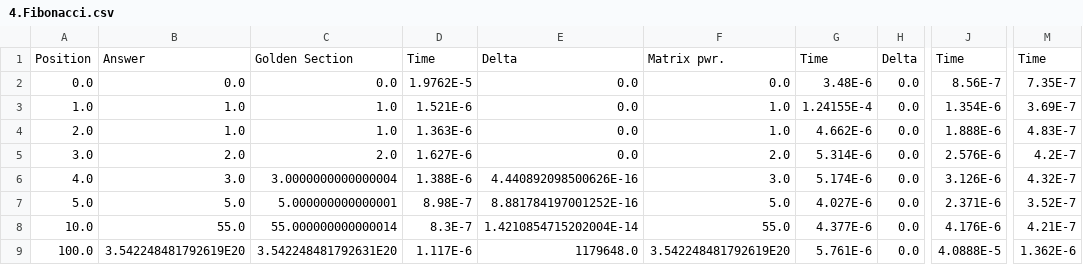
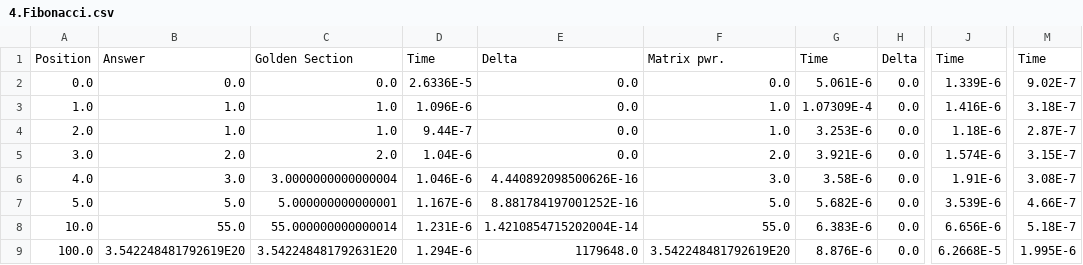
Before and after one commit to BeliaevAndrey/OtusHomeworks, a CSV file: HomeWork003/testsResults/4.Fibonacci.csv, drawn as a sheet; only a part is shown, gaps mark what is left out; the diff covers the shown part only; the diff names each change by its address in the sheet, - before the commit and + after, or states it on an @@ line.

```diff
--- a/HomeWork003/testsResults/4.Fibonacci.csv
+++ b/HomeWork003/testsResults/4.Fibonacci.csv
-D2: 1.9762E-5
+D2: 2.6336E-5
-G2: 3.48E-6
+G2: 5.061E-6
-J2: 8.56E-7
+J2: 1.339E-6
-M2: 7.35E-7
+M2: 9.02E-7
-D3: 1.521E-6
+D3: 1.096E-6
-G3: 1.24155E-4
+G3: 1.07309E-4
-J3: 1.354E-6
+J3: 1.416E-6
-M3: 3.69E-7
+M3: 3.18E-7
-D4: 1.363E-6
+D4: 9.44E-7
-G4: 4.662E-6
+G4: 3.253E-6
-J4: 1.888E-6
+J4: 1.18E-6
-M4: 4.83E-7
+M4: 2.87E-7
-D5: 1.627E-6
+D5: 1.04E-6
-G5: 5.314E-6
+G5: 3.921E-6
-J5: 2.576E-6
+J5: 1.574E-6
-M5: 4.2E-7
+M5: 3.15E-7
-D6: 1.388E-6
+D6: 1.046E-6
-G6: 5.174E-6
+G6: 3.58E-6
-J6: 3.126E-6
+J6: 1.91E-6
-M6: 4.32E-7
+M6: 3.08E-7
-D7: 8.98E-7
+D7: 1.167E-6
-G7: 4.027E-6
+G7: 5.682E-6
-J7: 2.371E-6
+J7: 3.539E-6
-M7: 3.52E-7
+M7: 4.66E-7
-D8: 8.3E-7
+D8: 1.231E-6
-G8: 4.377E-6
+G8: 6.383E-6
-J8: 4.176E-6
+J8: 6.656E-6
-M8: 4.21E-7
+M8: 5.18E-7
-D9: 1.117E-6
+D9: 1.294E-6
-G9: 5.761E-6
+G9: 8.876E-6
-J9: 4.0888E-5
+J9: 6.2668E-5
-M9: 1.362E-6
+M9: 1.995E-6
```
Also changed, not shown: 20 edited cells elsewhere in this file, 6 other files.
